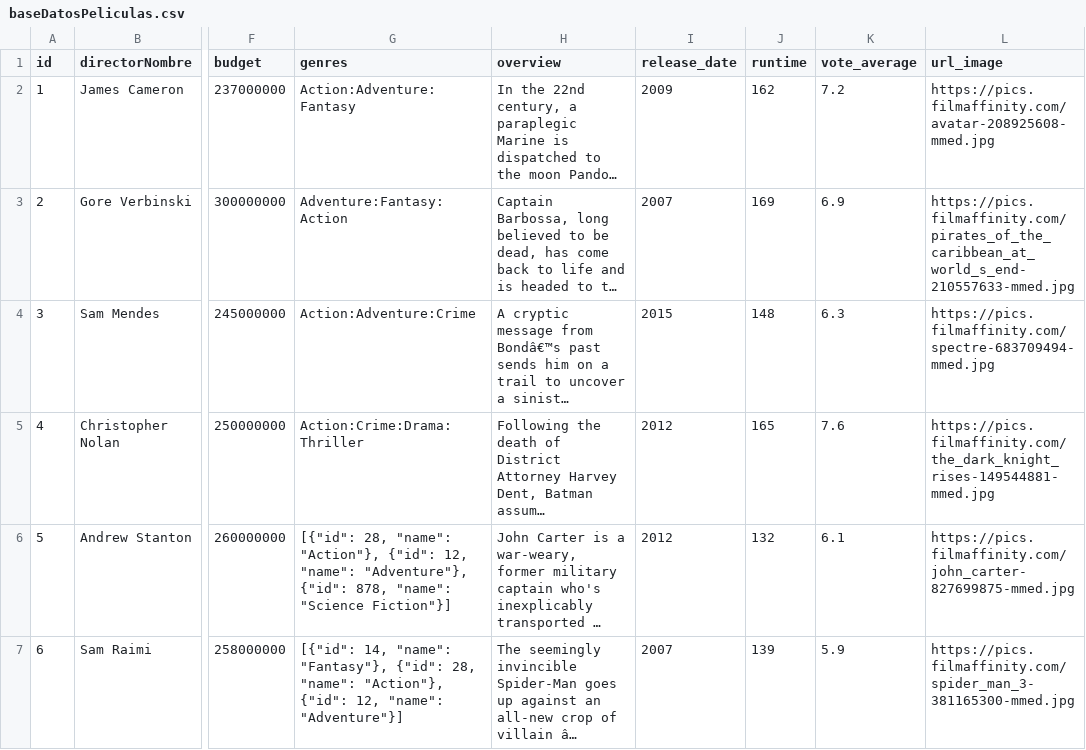
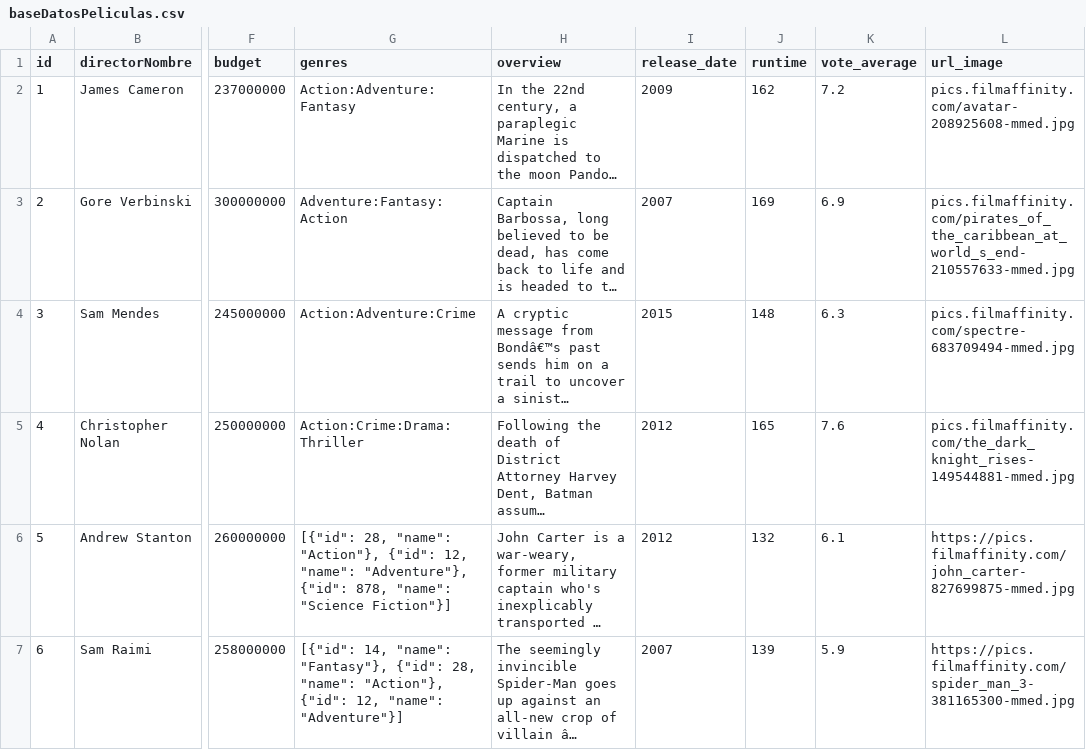
Before and after one commit to lseijp00/SISTBI, a CSV file: librosExcel/baseDatosPeliculas.csv, drawn as a sheet; only a part is shown, gaps mark what is left out; long unchanged cells end in …; the diff names each change by its address in the sheet, - before the commit and + after, or states it on an @@ line.

Commit message:
Update baseDatosPeliculas.csv

```diff
--- a/librosExcel/baseDatosPeliculas.csv
+++ b/librosExcel/baseDatosPeliculas.csv
-L2 (url_image): https://pics.filmaffinity.com/avatar-208925608-mmed.jpg
+L2 (url_image): pics.filmaffinity.com/avatar-208925608-mmed.jpg
-L3 (url_image): https://pics.filmaffinity.com/pirates_of_the_caribbean_at_world_s_end-210557633-mmed.jpg
+L3 (url_image): pics.filmaffinity.com/pirates_of_the_caribbean_at_world_s_end-210557633-mmed.jpg
-L4 (url_image): https://pics.filmaffinity.com/spectre-683709494-mmed.jpg
+L4 (url_image): pics.filmaffinity.com/spectre-683709494-mmed.jpg
-L5 (url_image): https://pics.filmaffinity.com/the_dark_knight_rises-149544881-mmed.jpg
+L5 (url_image): pics.filmaffinity.com/the_dark_knight_rises-149544881-mmed.jpg
```
